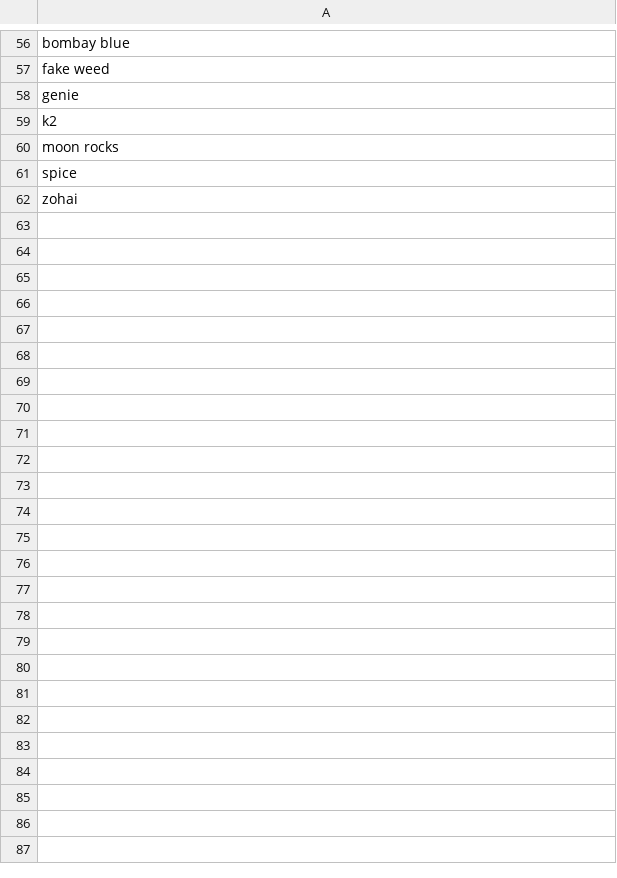
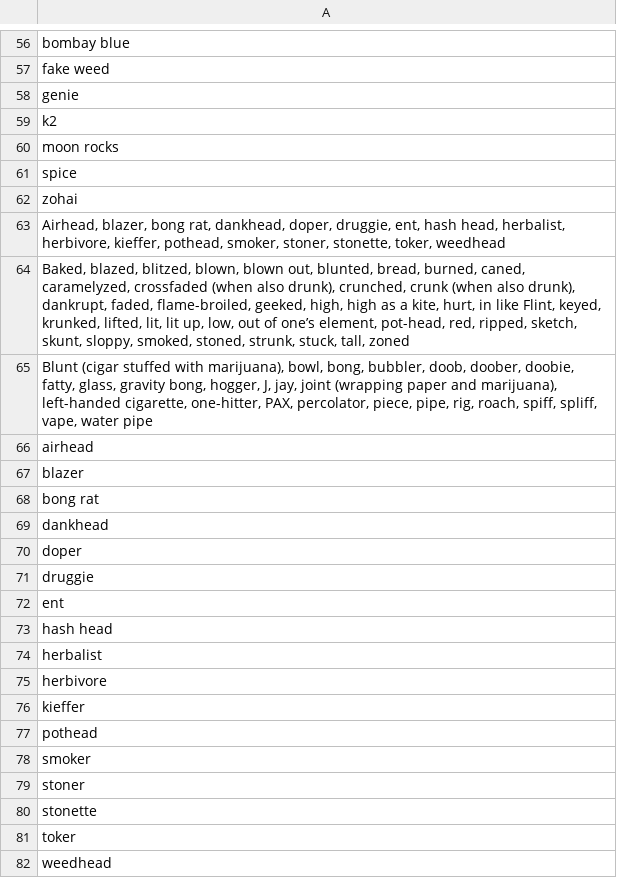
Before and after one commit to Ling707/p8105_final_musicndrug, a CSV file: data/marijuana_bank_raw_ling.csv, drawn as a sheet; only a part is shown, gaps mark what is left out; the diff covers the shown part only; the diff names each change by its address in the sheet, - before the commit and + after, or states it on an @@ line.

```diff
--- a/data/marijuana_bank_raw_ling.csv
+++ b/data/marijuana_bank_raw_ling.csv
+row 63: Airhead, blazer, bong rat, dankhead, doper, druggie, ent, hash head, herbalist, herbivore, kieffer, pothead, smoker, stoner, stonette, toker, weedhead
+row 64: Baked, blazed, blitzed, blown, blown out, blunted, bread, burned, caned, caramelyzed, crossfaded (when also drunk), crunched, crunk (when also drunk), dankrupt, faded, flame-broiled, geeked, high, high as a kite, hurt, in like Flint, keyed, krunked, lifted, lit, lit up, low, out of one’s element, pot-head, red, ripped, sketch, skunt, sloppy, smoked, stoned, strunk, stuck, tall, zoned
+row 65: Blunt (cigar stuffed with marijuana), bowl, bong, bubbler, doob, doober, doobie, fatty, glass, gravity bong, hogger, J, jay, joint (wrapping paper and marijuana), left-handed cigarette, one-hitter, PAX, percolator, piece, pipe, rig, roach, spiff, spliff, vape, water pipe
+row 66: airhead
+row 67: blazer
+row 68: bong rat
+row 69: dankhead
+row 70: doper
+row 71: druggie
+row 72: ent
+row 73: hash head
+row 74: herbalist
+row 75: herbivore
+row 76: kieffer
+row 77: pothead
+row 78: smoker
+row 79: stoner
+row 80: stonette
+row 81: toker
+row 82: weedhead
```
Also changed, not shown: 66 added rows elsewhere in this file, data/other_illicit_bank_raw_ling.csv, 1 other file.
